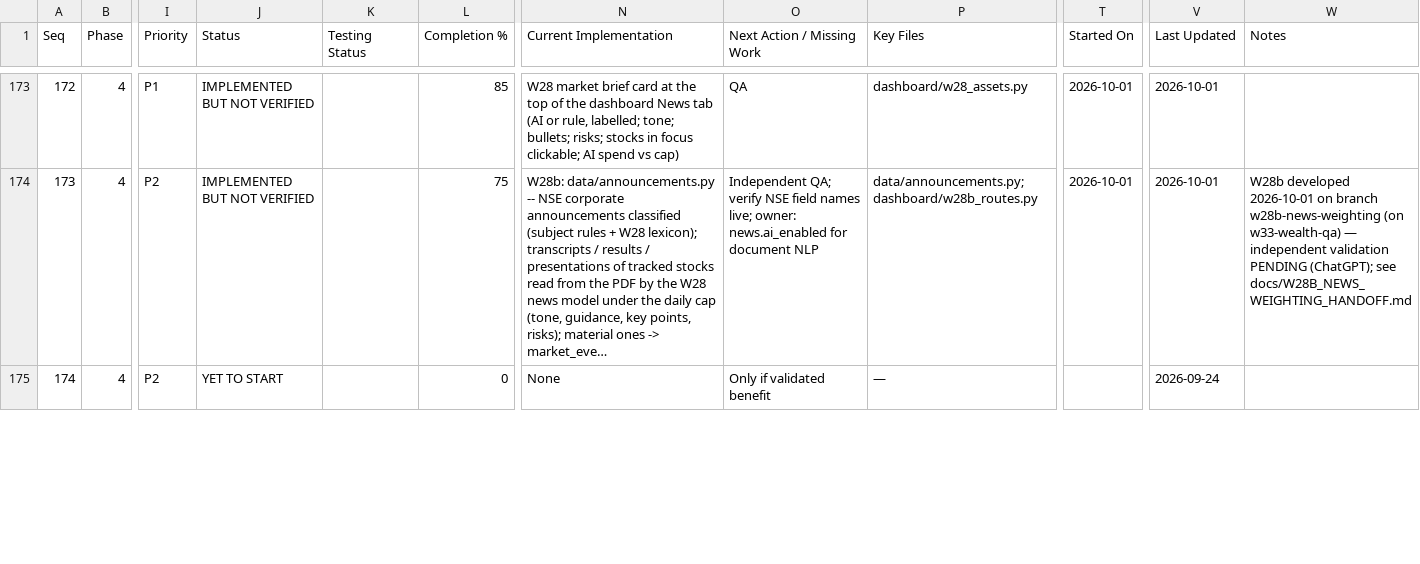
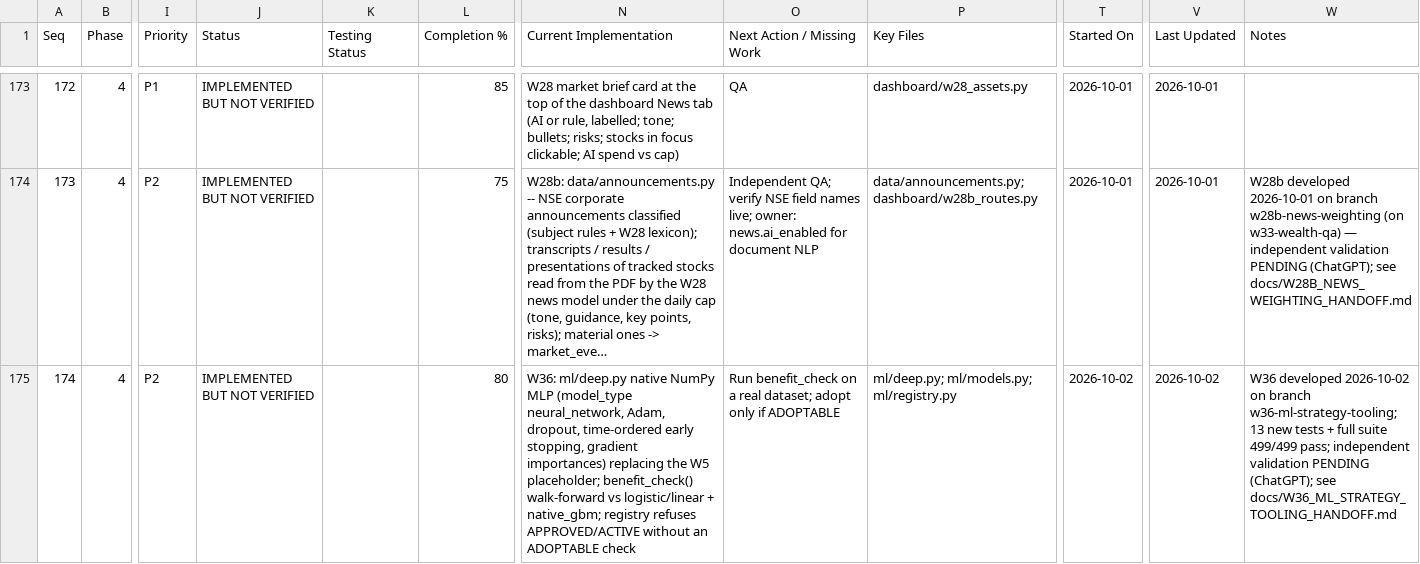
Before and after one commit to sanjaymorankar-debug/ATIP-DEV, a CSV file: docs/ATIP_MASTER_TRACKER.csv, drawn as a sheet; only a part is shown, gaps mark what is left out; long unchanged cells end in …; the diff covers the shown part only; the diff names each change by its address in the sheet, - before the commit and + after, or states it on an @@ line.

```diff
--- a/docs/ATIP_MASTER_TRACKER.csv
+++ b/docs/ATIP_MASTER_TRACKER.csv
-J175 (Status): YET TO START
+J175 (Status): IMPLEMENTED BUT NOT VERIFIED
-L175 (Completion %): 0
+L175 (Completion %): 80
-N175 (Current Implementation): None
+N175 (Current Implementation): W36: ml/deep.py native NumPy MLP (model_type neural_network, Adam, dropout, time-ordered early stopping, gradient importances) replacing the W5 placeholder; benefit_check() walk-forward vs logistic/linear + native_gbm; registry refuses APPROVED/ACTIVE without an ADOPTABLE check
-O175 (Next Action / Missing Work): Only if validated benefit
+O175 (Next Action / Missing Work): Run benefit_check on a real dataset; adopt only if ADOPTABLE
-P175 (Key Files): —
+P175 (Key Files): ml/deep.py; ml/models.py; ml/registry.py
-T175 (Started On): (empty)
+T175 (Started On): 2026-10-02
-V175 (Last Updated): 2026-09-24
+V175 (Last Updated): 2026-10-02
-W175 (Notes): (empty)
+W175 (Notes): W36 developed 2026-10-02 on branch w36-ml-strategy-tooling; 13 new tests + full suite 499/499 pass; independent validation PENDING (ChatGPT); see docs/W36_ML_STRATEGY_TOOLING_HANDOFF.md
```
Also changed, not shown: 39 edited cells elsewhere in this file, 38 other files.
